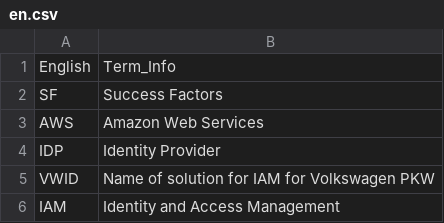
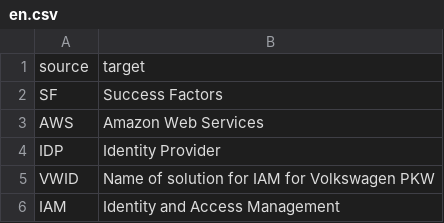
Before and after one commit to genify/vw-abbreviation, a CSV file: en.csv, drawn as a sheet; only a part is shown.

Commit message:
update file title

```diff
--- a/en.csv
+++ b/en.csv
@@ -1,2 +1,2 @@
-English,Term_Info
+source,target
 SF,Success Factors
```
